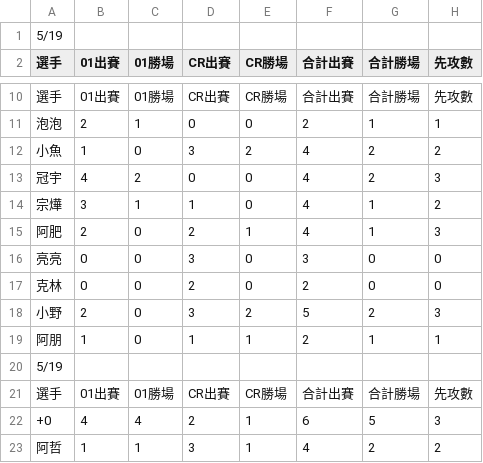
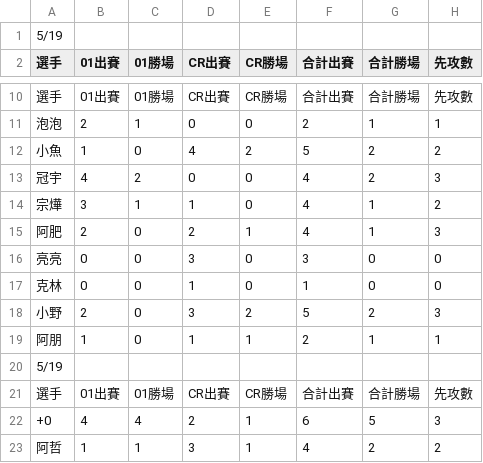
Before and after one commit to Fangwentsai/exit_league, a CSV file: scripts/weekly_players.csv, drawn as a sheet; only a part is shown, gaps mark what is left out; the diff names each change by its address in the sheet, - before the commit and + after, or states it on an @@ line.

```diff
--- a/scripts/weekly_players.csv
+++ b/scripts/weekly_players.csv
-D12 (CR出賽): 3
+D12 (CR出賽): 4
-F12 (合計出賽): 4
+F12 (合計出賽): 5
-D17 (CR出賽): 2
+D17 (CR出賽): 1
-F17 (合計出賽): 2
+F17 (合計出賽): 1
```
Also changed, not shown: 2 other files.
